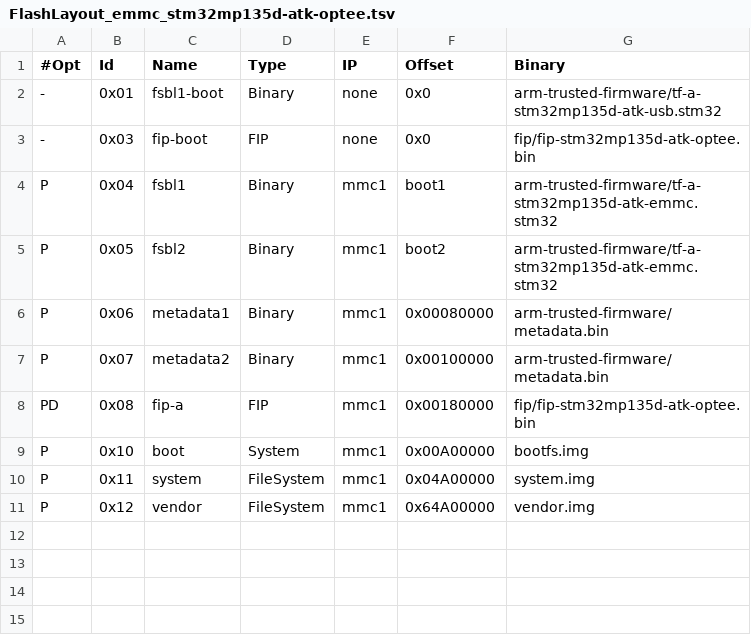
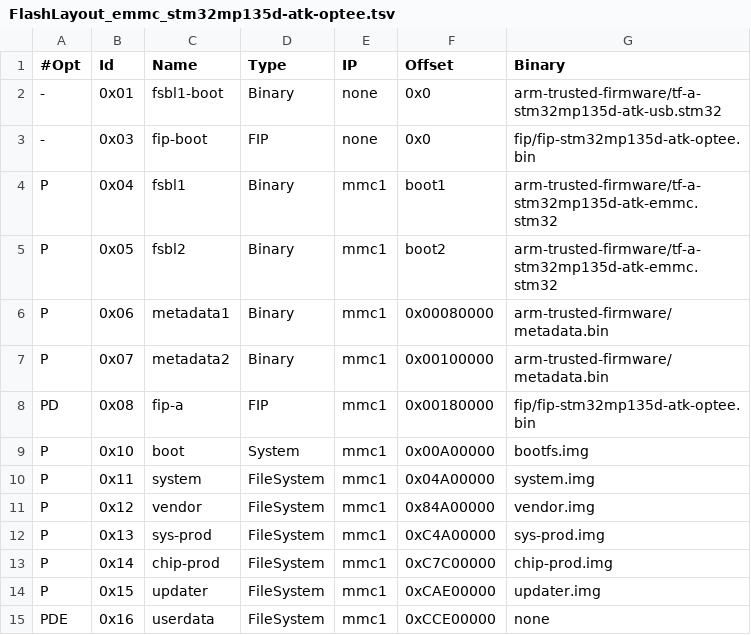
Before and after one commit to yhuan416/device_board_atk, a TSV file: dlmp135/fip/flashlayout/optee/FlashLayout_emmc_stm32mp135d-atk-optee.tsv, drawn as a sheet.

```diff
--- a/dlmp135/fip/flashlayout/optee/FlashLayout_emmc_stm32mp135d-atk-optee.tsv
+++ b/dlmp135/fip/flashlayout/optee/FlashLayout_emmc_stm32mp135d-atk-optee.tsv
@@ -10,2 +10,6 @@ P	0x10	boot	System	mmc1	0x00A00000	bootfs.img
 P	0x11	system	FileSystem	mmc1	0x04A00000	system.img
-P	0x12	vendor	FileSystem	mmc1	0x64A00000	vendor.img
+P	0x12	vendor	FileSystem	mmc1	0x84A00000	vendor.img
+P	0x13	sys-prod	FileSystem	mmc1	0xC4A00000	sys-prod.img
+P	0x14	chip-prod	FileSystem	mmc1	0xC7C00000	chip-prod.img
+P	0x15	updater	FileSystem	mmc1	0xCAE00000	updater.img
+PDE	0x16	userdata	FileSystem	mmc1	0xCCE00000	none
```
Also changed, not shown: 8 other files.
